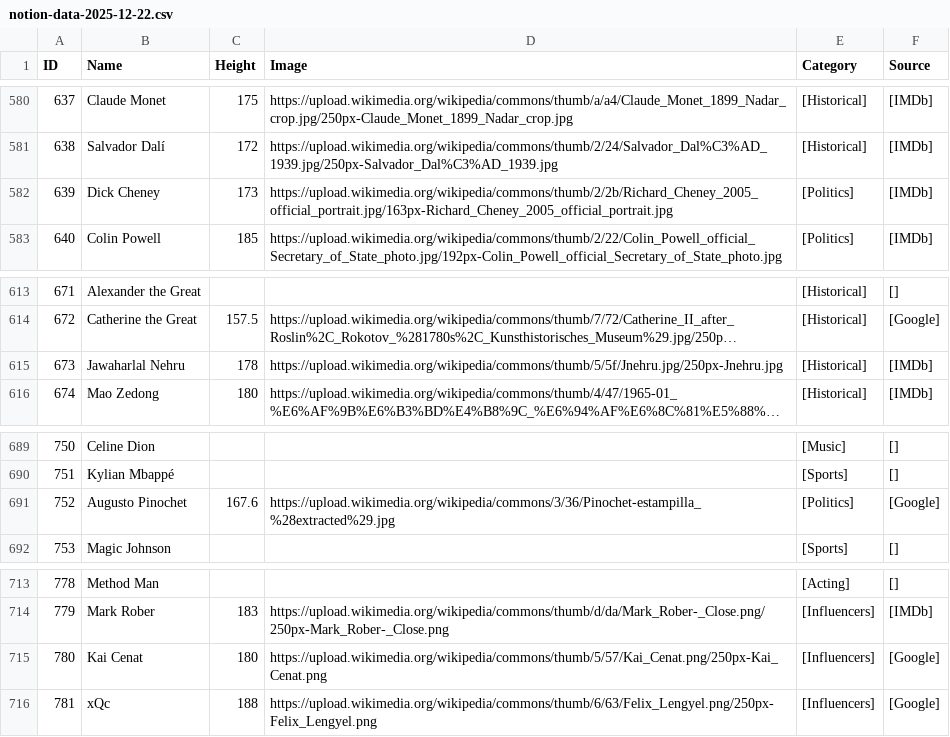
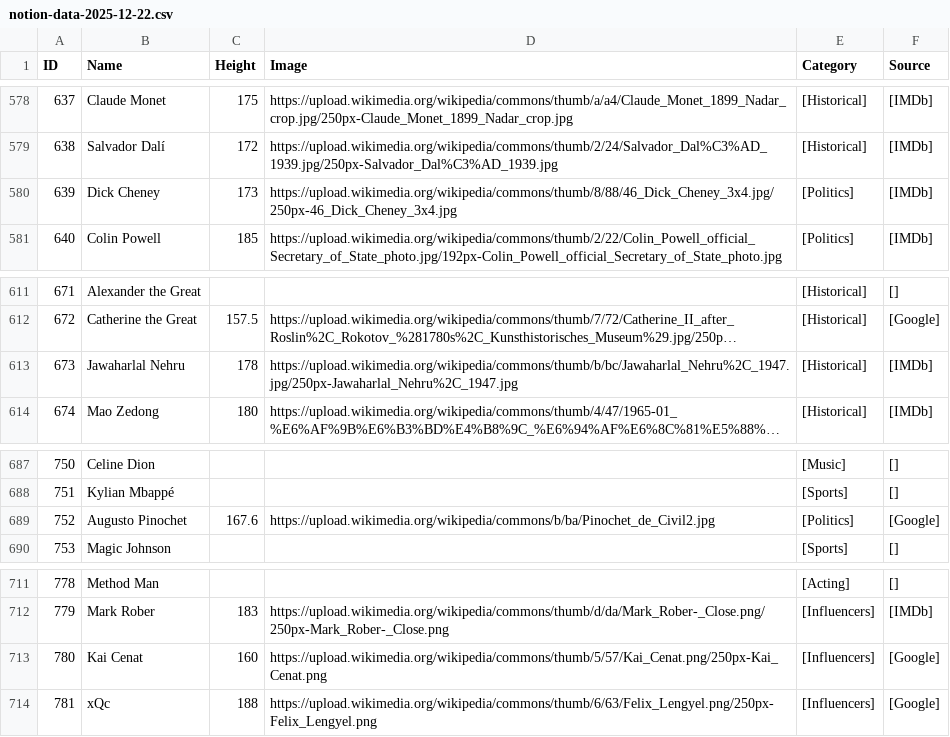
Before and after one commit to LeoATX/talldle, a CSV file: data collection/data/notion-data-2025-12-22.csv, drawn as a sheet; only a part is shown, gaps mark what is left out; long unchanged cells end in …; addresses are those after the commit; the diff covers the shown part only; the diff names each change by its address in the sheet, - before the commit and + after, or states it on an @@ line.

```diff
--- a/data collection/data/notion-data-2025-12-22.csv
+++ b/data collection/data/notion-data-2025-12-22.csv
-D580 (Image): https://upload.wikimedia.org/wikipedia/commons/thumb/2/2b/Richard_Cheney_2005_official_portrait.jpg/163px-Richard_Cheney_2005_official_portrait.jpg
+D580 (Image): https://upload.wikimedia.org/wikipedia/commons/thumb/8/88/46_Dick_Cheney_3x4.jpg/250px-46_Dick_Cheney_3x4.jpg
-D613 (Image): https://upload.wikimedia.org/wikipedia/commons/thumb/5/5f/Jnehru.jpg/250px-Jnehru.jpg
+D613 (Image): https://upload.wikimedia.org/wikipedia/commons/thumb/b/bc/Jawaharlal_Nehru%2C_1947.jpg/250px-Jawaharlal_Nehru%2C_1947.jpg
-D689 (Image): https://upload.wikimedia.org/wikipedia/commons/3/36/Pinochet-estampilla_%28extracted%29.jpg
+D689 (Image): https://upload.wikimedia.org/wikipedia/commons/b/ba/Pinochet_de_Civil2.jpg
-C713 (Height): 180
+C713 (Height): 160
```
Also changed, not shown: 3 removed rows and 3 edited cells elsewhere in this file, data collection/data/final_data.csv, 3 other files.
